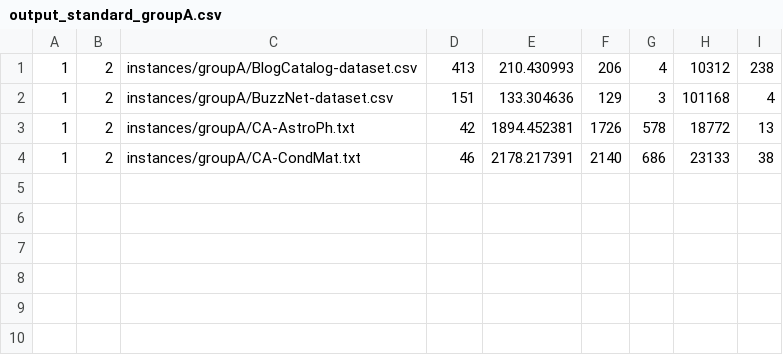
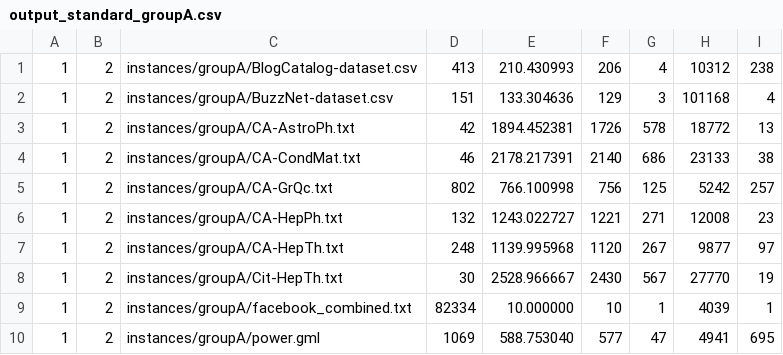
Before and after one commit to fcpereira97/grasp_and_pli_for_perfect_awareness_problem, a CSV file: output/output_standard_groupA.csv, drawn as a sheet.

```diff
--- a/output/output_standard_groupA.csv
+++ b/output/output_standard_groupA.csv
@@ -4 +4,7 @@
 1, 2, instances/groupA/CA-CondMat.txt, 46, 2178.217391, 2140, 686, 23133, 38
+1, 2, instances/groupA/CA-GrQc.txt, 802, 766.100998, 756, 125, 5242, 257
+1, 2, instances/groupA/CA-HepPh.txt, 132, 1243.022727, 1221, 271, 12008, 23
+1, 2, instances/groupA/CA-HepTh.txt, 248, 1139.995968, 1120, 267, 9877, 97
+1, 2, instances/groupA/Cit-HepTh.txt, 30, 2528.966667, 2430, 567, 27770, 19
+1, 2, instances/groupA/facebook_combined.txt, 82334, 10.000000, 10, 1, 4039, 1
+1, 2, instances/groupA/power.gml, 1069, 588.753040, 577, 47, 4941, 695
```
Also changed, not shown: output/output_random_plus_greedy_groupA.csv, output/output_sampled_greedy_groupA.csv, 9 other files.
